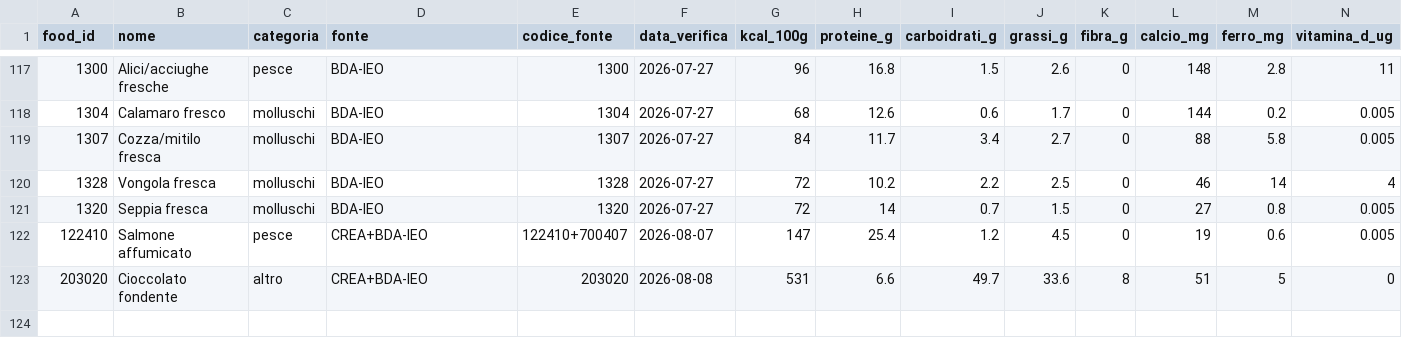
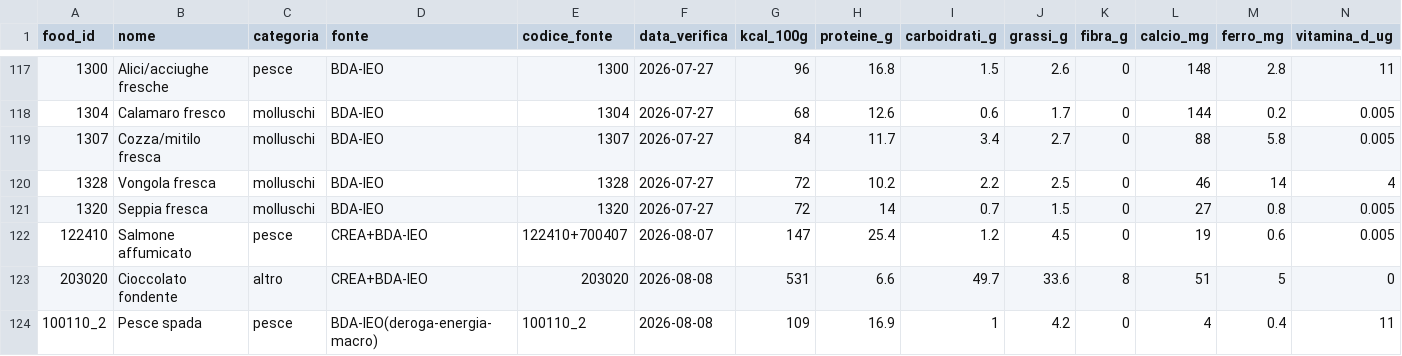
Before and after one commit to giuseppetaglialatela/studio-taglialatela-template, a CSV file: motore-calcolo/alimenti.csv, drawn as a sheet; only a part is shown, gaps mark what is left out; rows hold the shown columns only; the diff names each change by its address in the sheet, - before the commit and + after, or states it on an @@ line.

```diff
--- a/motore-calcolo/alimenti.csv
+++ b/motore-calcolo/alimenti.csv
+row 124: 100110_2 | Pesce spada | pesce | BDA-IEO(deroga-energia-macro) | 100110_2 | 2026-08-08 | 109 | 16.9 | 1 | 4.2 | 0 | 4 | 0.4 | 11
```
Also changed, not shown: 1 other file.
